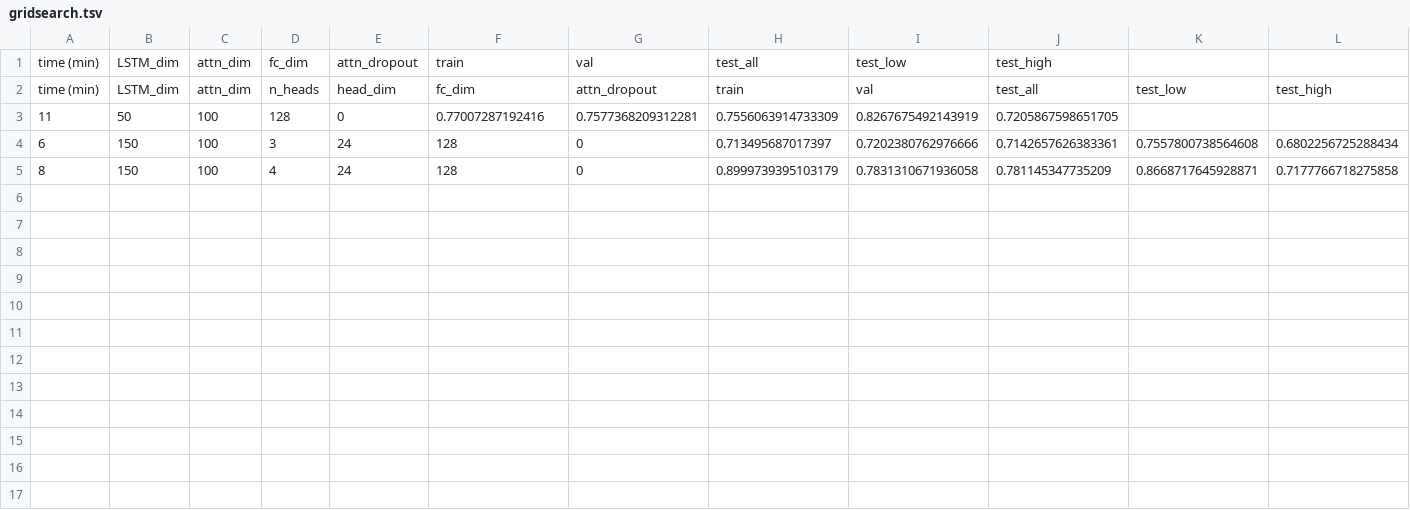
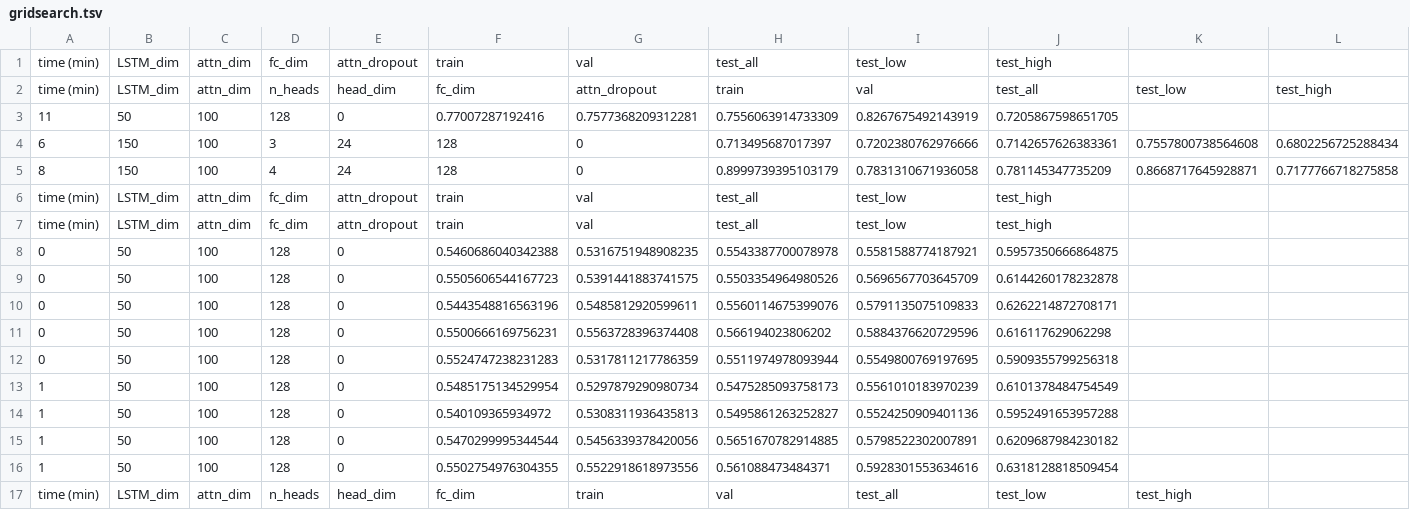
Before and after one commit to arnegebert/splicing, a TSV file: results/FineTuning_AttnBiLSTM/gridsearch.tsv, drawn as a sheet; the diff names each change by its address in the sheet, - before the commit and + after, or states it on an @@ line.

Commit message:
fix such that cross validation is supported in gridsearch

```diff
--- a/results/FineTuning_AttnBiLSTM/gridsearch.tsv
+++ b/results/FineTuning_AttnBiLSTM/gridsearch.tsv
+row 6: time (min) | LSTM_dim | attn_dim | fc_dim | attn_dropout | train | val | test_all | test_low | test_high
+row 7: time (min) | LSTM_dim | attn_dim | fc_dim | attn_dropout | train | val | test_all | test_low | test_high
+row 8: 0 | 50 | 100 | 128 | 0 | 0.5460686040342388 | 0.5316751948908235 | 0.5543387700078978 | 0.5581588774187921 | 0.5957350666864875
+row 9: 0 | 50 | 100 | 128 | 0 | 0.5505606544167723 | 0.5391441883741575 | 0.5503354964980526 | 0.5696567703645709 | 0.6144260178232878
+row 10: 0 | 50 | 100 | 128 | 0 | 0.5443548816563196 | 0.5485812920599611 | 0.5560114675399076 | 0.5791135075109833 | 0.6262214872708171
+row 11: 0 | 50 | 100 | 128 | 0 | 0.5500666169756231 | 0.5563728396374408 | 0.566194023806202 | 0.5884376620729596 | 0.616117629062298
+row 12: 0 | 50 | 100 | 128 | 0 | 0.5524747238231283 | 0.5317811217786359 | 0.5511974978093944 | 0.5549800769197695 | 0.5909355799256318
+row 13: 1 | 50 | 100 | 128 | 0 | 0.5485175134529954 | 0.5297879290980734 | 0.5475285093758173 | 0.5561010183970239 | 0.6101378484754549
+row 14: 1 | 50 | 100 | 128 | 0 | 0.540109365934972 | 0.5308311936435813 | 0.5495861263252827 | 0.5524250909401136 | 0.5952491653957288
+row 15: 1 | 50 | 100 | 128 | 0 | 0.5470299995344544 | 0.5456339378420056 | 0.5651670782914885 | 0.5798522302007891 | 0.6209687984230182
+row 16: 1 | 50 | 100 | 128 | 0 | 0.5502754976304355 | 0.5522918618973556 | 0.561088473484371 | 0.5928301553634616 | 0.6318128818509454
+row 17: time (min) | LSTM_dim | attn_dim | n_heads | head_dim | fc_dim | train | val | test_all | test_low | test_high
```
Also changed, not shown: 6 other files.
